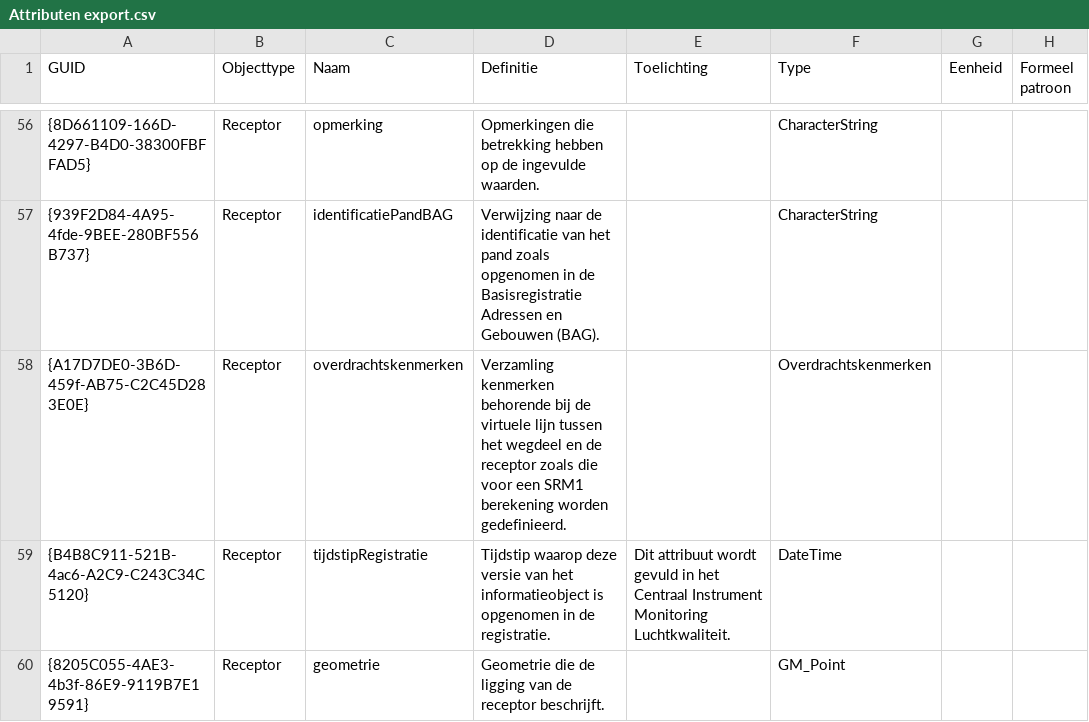
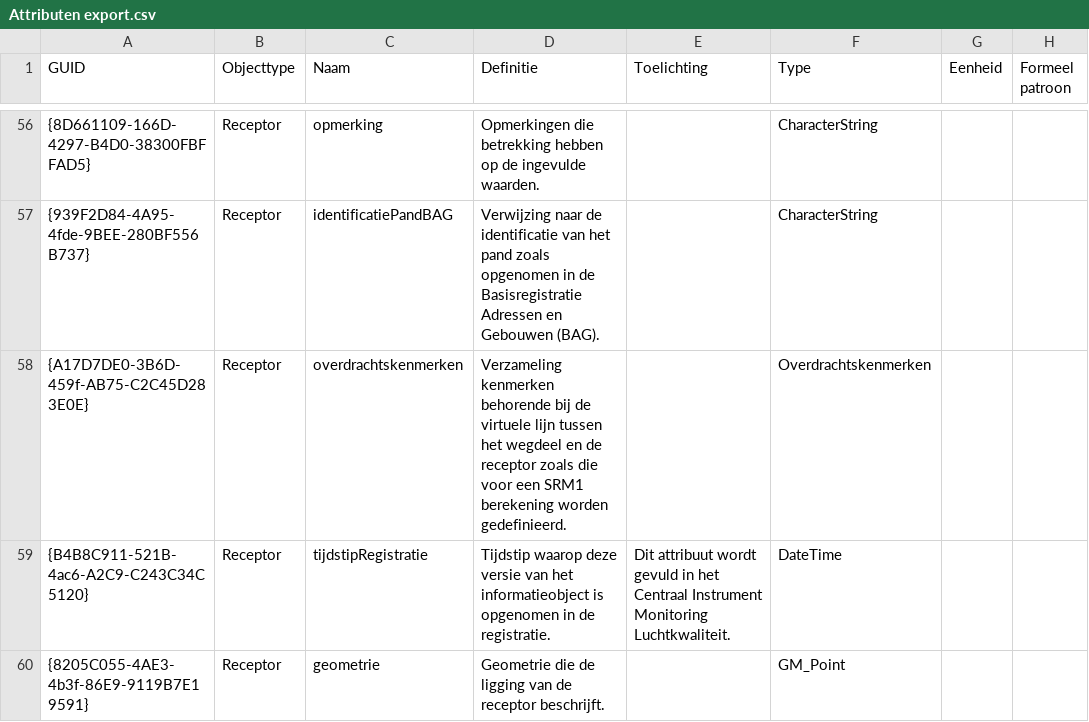
Before and after one commit to rivm-syso/CIMLK, a CSV file: informatiemodel/Attributen export.csv, drawn as a sheet; only a part is shown, gaps mark what is left out; the diff names each change by its address in the sheet, - before the commit and + after, or states it on an @@ line.

Commit message:
Informatie over scheidingsteken CSV toegevoegd. Typo gefixt

```diff
--- a/informatiemodel/Attributen export.csv
+++ b/informatiemodel/Attributen export.csv
-D58 (Definitie): Verzamling kenmerken behorende…
+D58 (Definitie): Verzameling kenmerken behorende…
```
Also changed, not shown: 3 other files.
